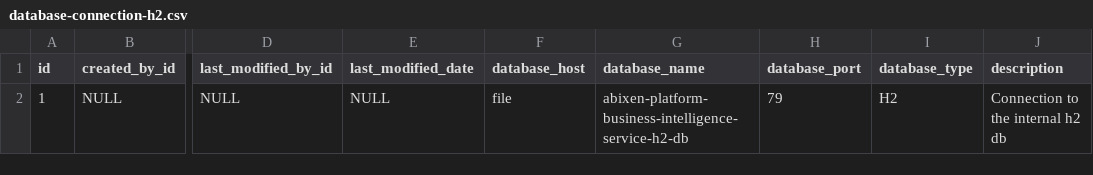
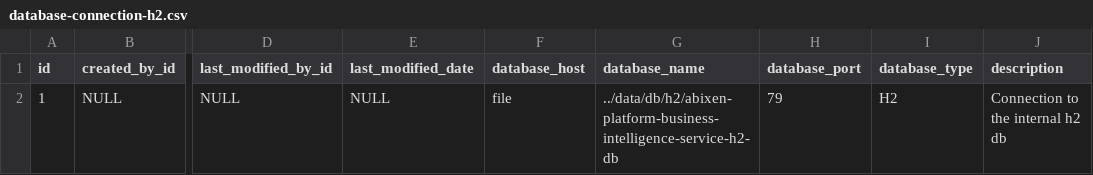
Before and after one commit to abixen/abixen-platform, a CSV file: abixen-platform-business-intelligence-service/src/main/resources/liquibase/import/data/database-connection-h2.csv, drawn as a sheet; only a part is shown, gaps mark what is left out; the diff names each change by its address in the sheet, - before the commit and + after, or states it on an @@ line.

Commit message:
Adjusted H2 configuration for sample data.

```diff
--- a/abixen-platform-business-intelligence-service/src/main/resources/liquibase/import/data/database-connection-h2.csv
+++ b/abixen-platform-business-intelligence-service/src/main/resources/liquibase/import/data/database-connection-h2.csv
-G2 (database_name): abixen-platform-business-intelligence-service-h2-db
+G2 (database_name): ../data/db/h2/abixen-platform-business-intelligence-service-h2-db
```
Also changed, not shown: 1 other file.
